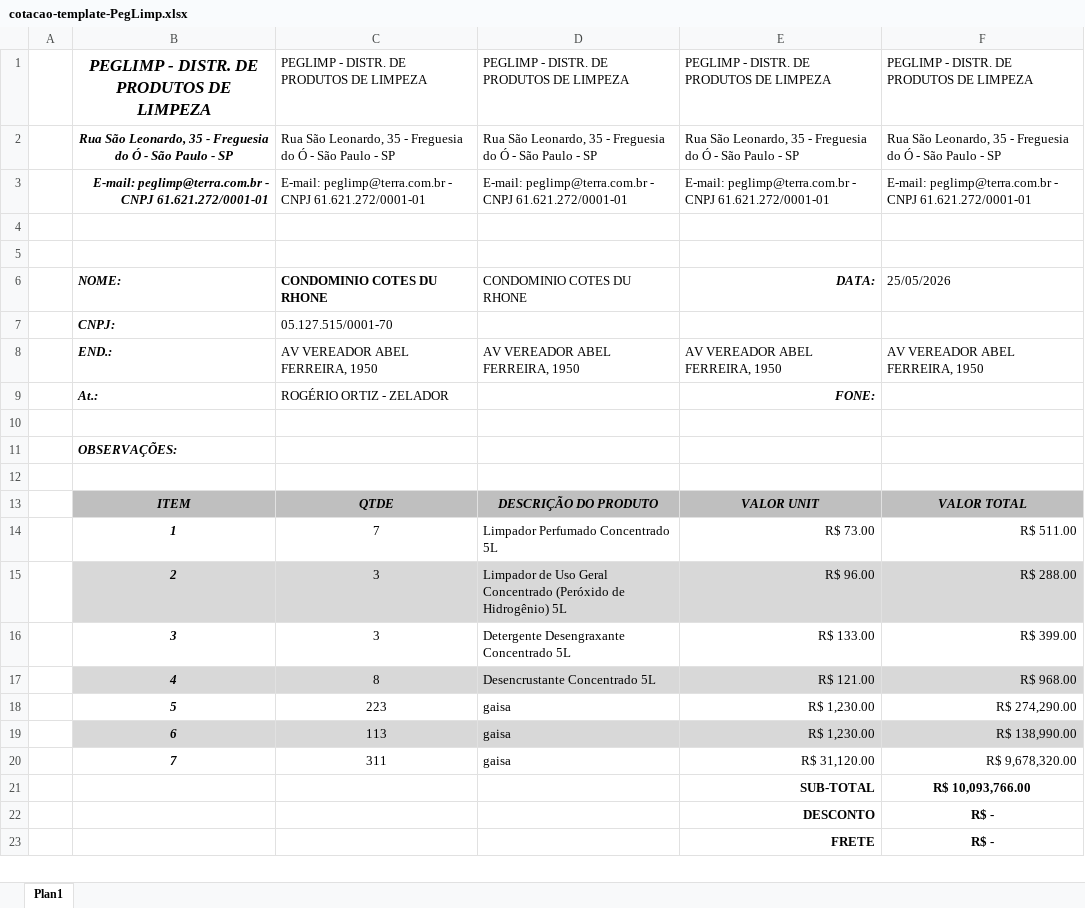
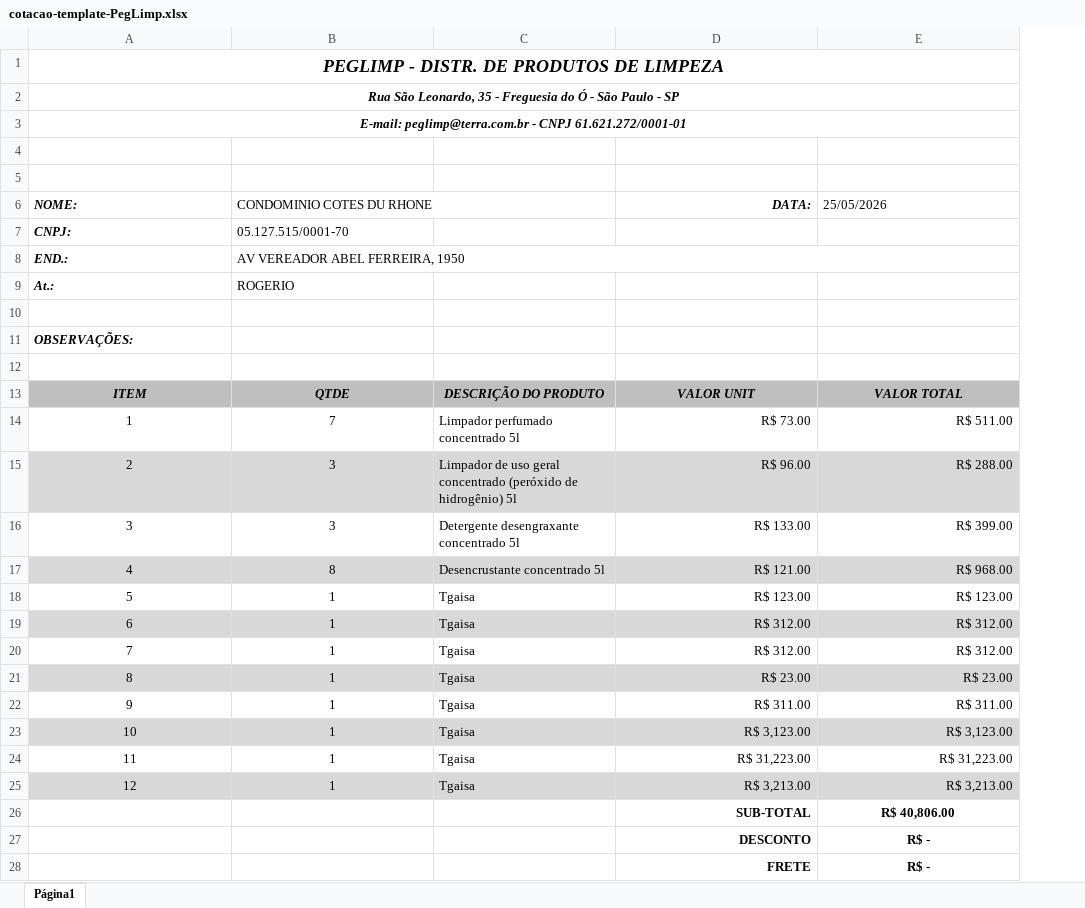
Before and after one commit to Gabriel-asAlonso/orcamentos-web-Santo-Amaro-Limpeza, an Excel workbook: public/assets/templates/cotacao-template-PegLimp.xlsx, sheet Página1, drawn as a sheet; only a part is shown; values as stored, in another font and other column widths than the file's, no borders; charts and pictures not drawn; removed rows and columns are numbered as before the commit, all else as after; the diff covers the shown part only; the diff names each change by its address in the sheet, - before the commit and + after, or states it on an @@ line.

```diff
--- a/public/assets/templates/cotacao-template-PegLimp.xlsx (sheet Página1)
+++ b/public/assets/templates/cotacao-template-PegLimp.xlsx (sheet Página1)
-sheet tab: Plan1
+sheet tab: Página1
-column A, empty
-column D (CONDOMINIO COTES DU RHONE), rows 8-20: AV VEREADOR ABEL FERREIRA, 1950 |  |  |  |  | DESCRIÇÃO DO PRODUTO | Limpador Perfumado Concentrado 5L | Limpador de Uso Geral Concentrado (Peróxido de Hidrogênio) 5L | Detergente Desengraxante Concentrado 5L | Desencrustante Concentrado 5L | gaisa | gaisa | gaisa
+column C, rows 13-20: DESCRIÇÃO DO PRODUTO | Limpador perfumado concentrado 5l | Limpador de uso geral concentrado (peróxido de hidrogênio) 5l | Detergente desengraxante concentrado 5l | Desencrustante concentrado 5l | Tgaisa | Tgaisa | Tgaisa
-row 1:  | PEGLIMP - DISTR. DE PRODUTOS DE LIMPEZA | PEGLIMP - DISTR. DE PRODUTOS DE LIMPEZA | PEGLIMP - DISTR. DE PRODUTOS DE LIMPEZA | PEGLIMP - DISTR. DE PRODUTOS DE LIMPEZA | PEGLIMP - DISTR. DE PRODUTOS DE LIMPEZA
-row 2:  | Rua São Leonardo, 35 - Freguesia do Ó - São Paulo - SP | Rua São Leonardo, 35 - Freguesia do Ó - São Paulo - SP | Rua São Leonardo, 35 - Freguesia do Ó - São Paulo - SP | Rua São Leonardo, 35 - Freguesia do Ó - São Paulo - SP | Rua São Leonardo, 35 - Freguesia do Ó - São Paulo - SP
-row 3:  | E-mail: peglimp@terra.com.br - CNPJ 61.621.272/0001-01 | E-mail: peglimp@terra.com.br - CNPJ 61.621.272/0001-01 | E-mail: peglimp@terra.com.br - CNPJ 61.621.272/0001-01 | E-mail: peglimp@terra.com.br - CNPJ 61.621.272/0001-01 | E-mail: peglimp@terra.com.br - CNPJ 61.621.272/0001-01
+row 1: PEGLIMP - DISTR. DE PRODUTOS DE LIMPEZA
+row 2: Rua São Leonardo, 35 - Freguesia do Ó - São Paulo - SP
+row 3: E-mail: peglimp@terra.com.br - CNPJ 61.621.272/0001-01
-B6 bold: on
+B6 bold: off
+B6:C6 merged
+B8:E8 merged
-D8 (DATA:): AV VEREADOR ABEL FERREIRA, 1950
+D8 (DATA:): (empty)
-E8 (25/05/2026): AV VEREADOR ABEL FERREIRA, 1950
+E8 (25/05/2026): (empty)
-B9 (CONDOMINIO COTES DU RHONE): ROGÉRIO ORTIZ - ZELADOR
+B9 (CONDOMINIO COTES DU RHONE): ROGERIO
-D9 (DATA:): FONE:
+D9 (DATA:): (empty)
@@ A14:A20 bold: on → off, italic: on → off @@
-B18 (CONDOMINIO COTES DU RHONE): 223
+B18 (CONDOMINIO COTES DU RHONE): 1
-D18 (DATA:): R$ 1,230.00
+D18 (DATA:): R$ 123.00
-E18 (25/05/2026): R$ 274,290.00
+E18 (25/05/2026): R$ 123.00
-B19 (CONDOMINIO COTES DU RHONE): 113
+B19 (CONDOMINIO COTES DU RHONE): 1
-D19 (DATA:): R$ 1,230.00
+D19 (DATA:): R$ 312.00
-E19 (25/05/2026): R$ 138,990.00
+E19 (25/05/2026): R$ 312.00
-B20 (CONDOMINIO COTES DU RHONE): 311
+B20 (CONDOMINIO COTES DU RHONE): 1
-D20 (DATA:): R$ 31,120.00
+D20 (DATA:): R$ 312.00
-E20 (25/05/2026): R$ 9,678,320.00
+E20 (25/05/2026): R$ 312.00
+row 21: 8 | 1 | Tgaisa | R$ 23.00 | R$ 23.00
+row 22: 9 | 1 | Tgaisa | R$ 311.00 | R$ 311.00
+row 23: 10 | 1 | Tgaisa | R$ 3,123.00 | R$ 3,123.00
+row 24: 11 | 1 | Tgaisa | R$ 31,223.00 | R$ 31,223.00
+row 25: 12 | 1 | Tgaisa | R$ 3,213.00 | R$ 3,213.00
-E26 (25/05/2026): R$ 10,093,766.00
+E26 (25/05/2026): R$ 40,806.00
```
Also changed, not shown: 3 edited cells elsewhere in this sheet, charts or pictures, 2 other files.
